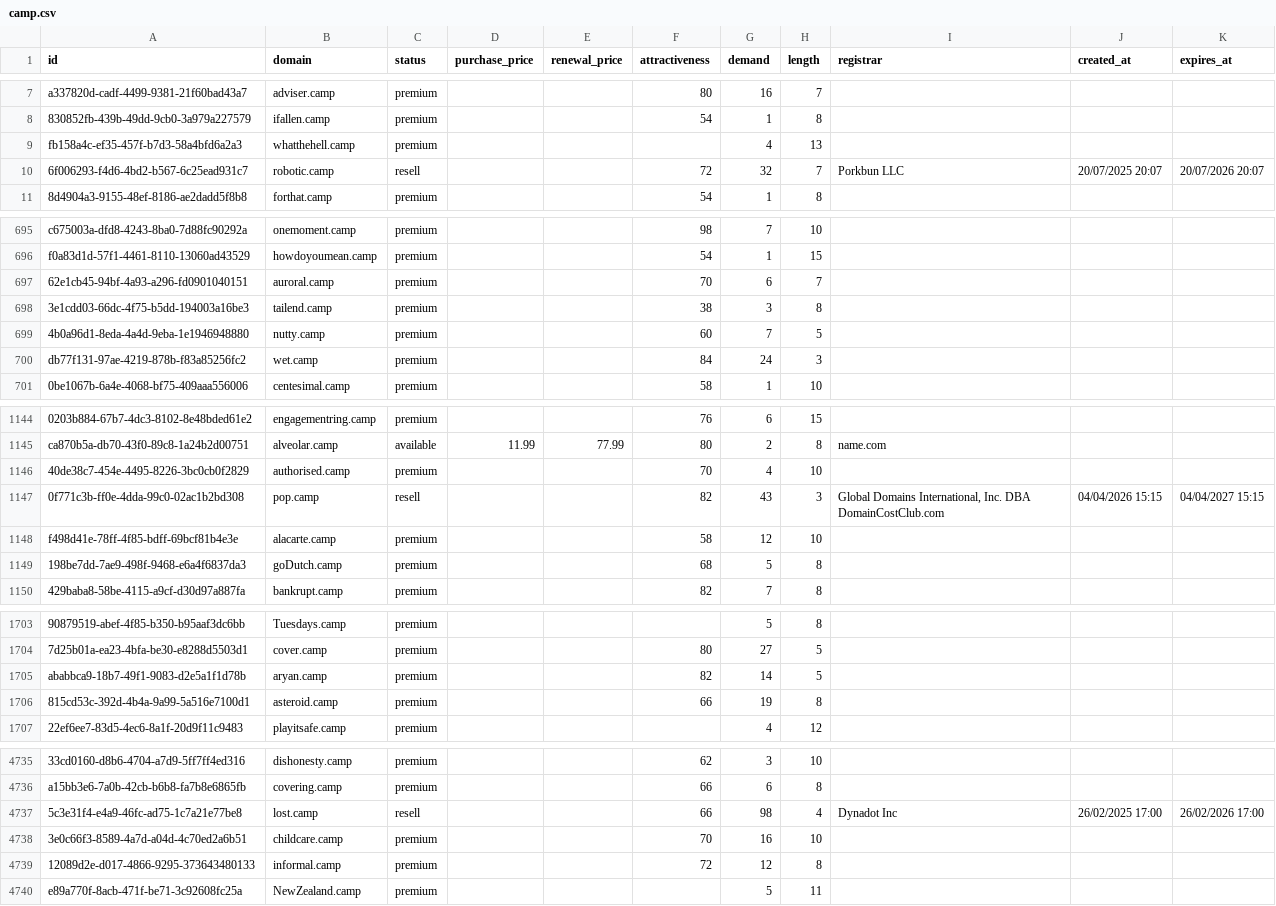
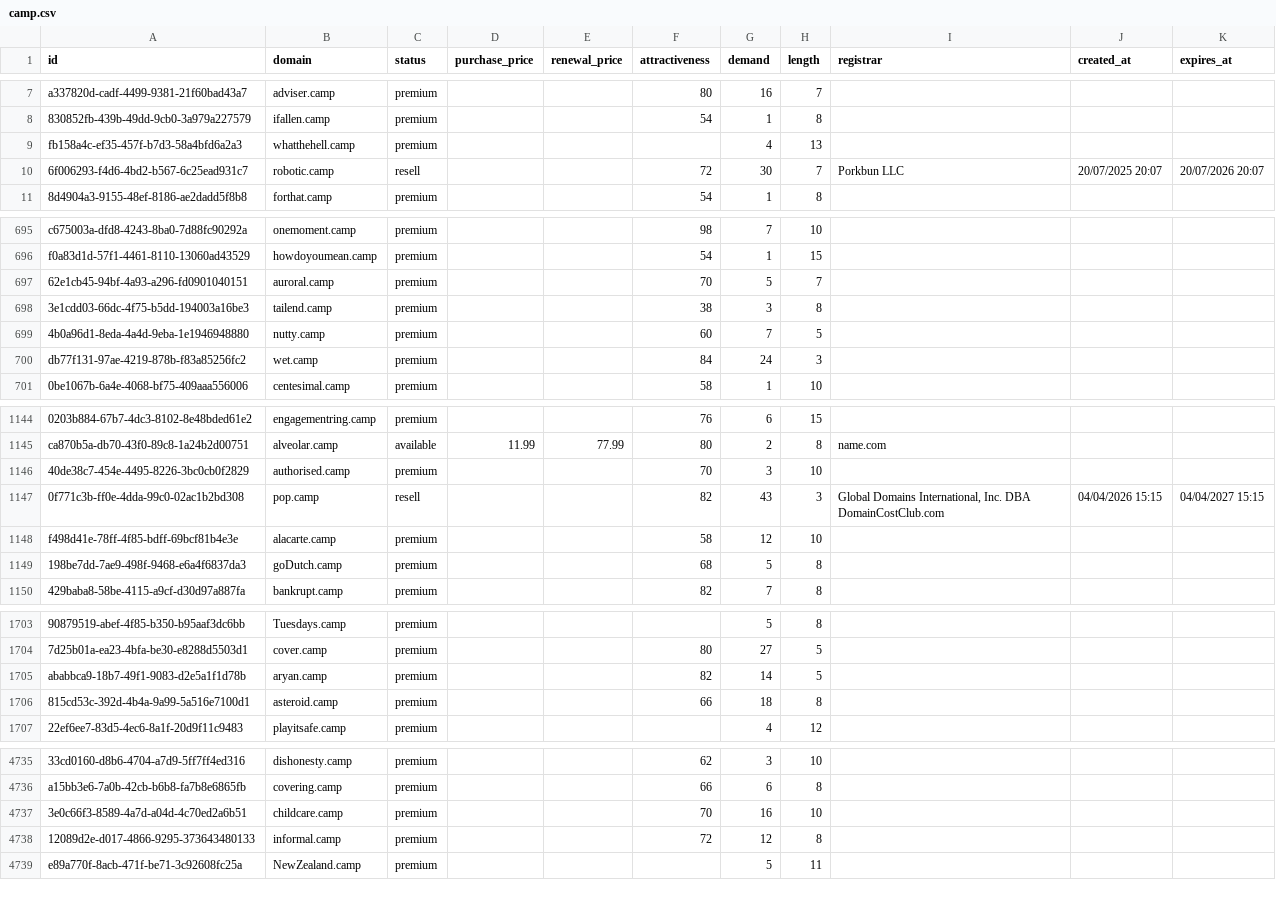
Before and after one commit to UniqueDomains/camp-oneword-domains, a CSV file: camp.csv, drawn as a sheet; only a part is shown, gaps mark what is left out; the diff covers the shown part only; the diff names each change by its address in the sheet, - before the commit and + after, or states it on an @@ line.

Commit message:
Domains update

```diff
--- a/camp.csv
+++ b/camp.csv
-G10 (demand): 32
+G10 (demand): 30
-G697 (demand): 6
+G697 (demand): 5
-G1146 (demand): 4
+G1146 (demand): 3
-G1706 (demand): 19
+G1706 (demand): 18
-row 4737: 5c3e31f4-e4a9-46fc-ad75-1c7a21e77be8 | lost.camp | resell |  |  | 66 | 98 | 4 | Dynadot Inc | 26/02/2025 17:00 | 26/02/2026 17:00
```
Also changed, not shown: 36 edited cells elsewhere in this file, 4 other files.
